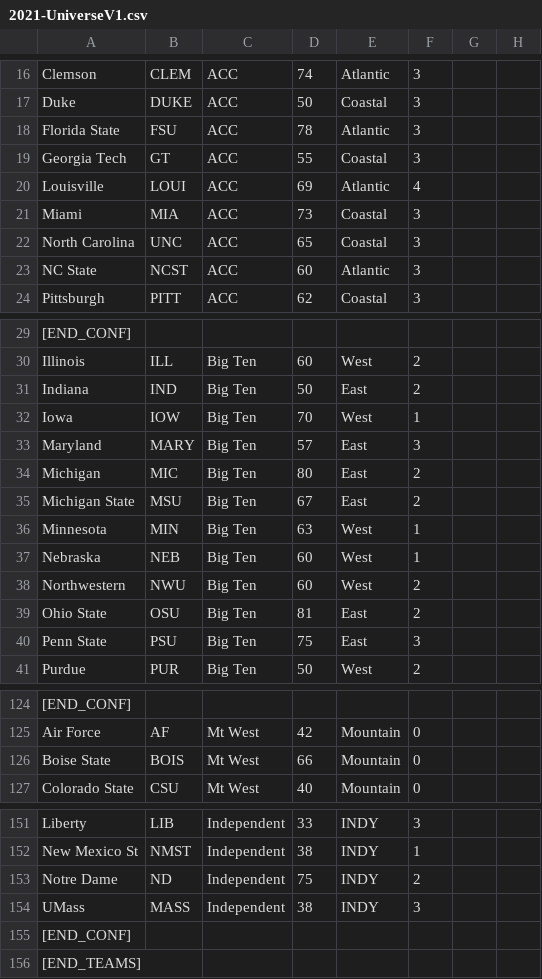
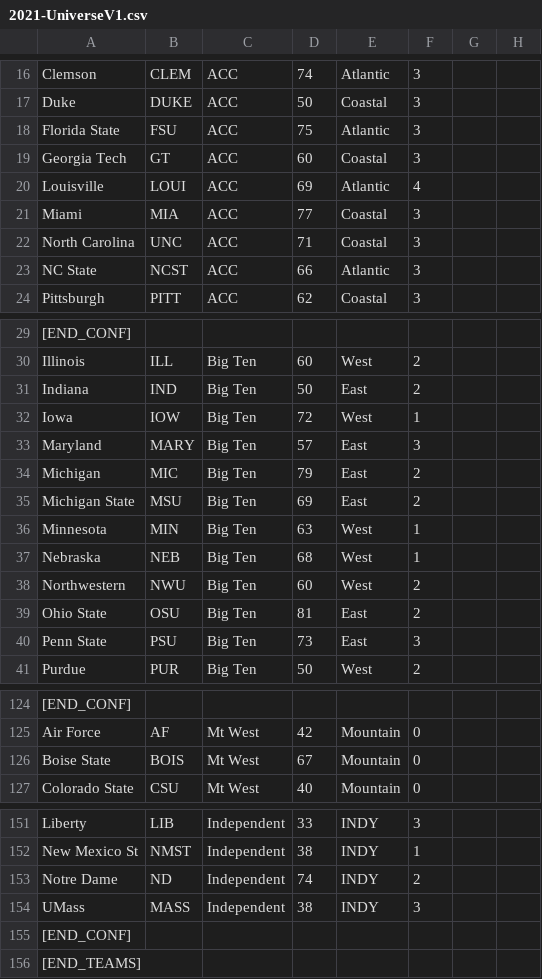
Before and after one commit to brad1323/Ceb-24-25-universe, a CSV file: 2021-UniverseV1.csv, drawn as a sheet; only a part is shown, gaps mark what is left out; the diff covers the shown part only; the diff names each change by its address in the sheet, - before the commit and + after, or states it on an @@ line.

```diff
--- a/2021-UniverseV1.csv
+++ b/2021-UniverseV1.csv
-D18: 78
+D18: 75
-D19: 55
+D19: 60
-D21: 73
+D21: 77
-D22: 65
+D22: 71
-D23: 60
+D23: 66
-D32: 70
+D32: 72
-D34: 80
+D34: 79
-D35: 67
+D35: 69
-D37: 60
+D37: 68
-D40: 75
+D40: 73
-D126: 66
+D126: 67
-D153: 75
+D153: 74
```
Also changed, not shown: 10 edited cells elsewhere in this file.
